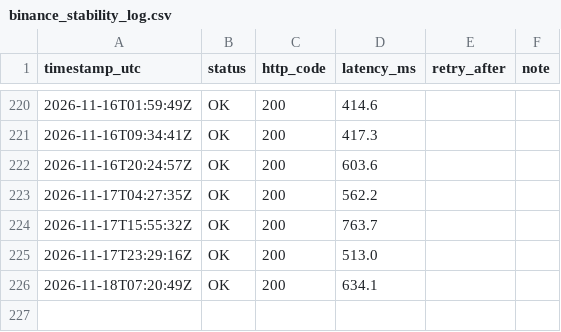
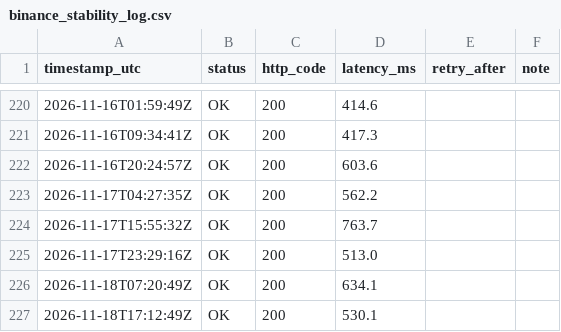
Before and after one commit to mariano-mrtn/pruebas-elt, a CSV file: docs/monitoring/binance_stability_log.csv, drawn as a sheet; only a part is shown, gaps mark what is left out; the diff names each change by its address in the sheet, - before the commit and + after, or states it on an @@ line.

```diff
--- a/docs/monitoring/binance_stability_log.csv
+++ b/docs/monitoring/binance_stability_log.csv
+row 227: 2026-11-18T17:12:49Z | OK | 200 | 530.1
```
